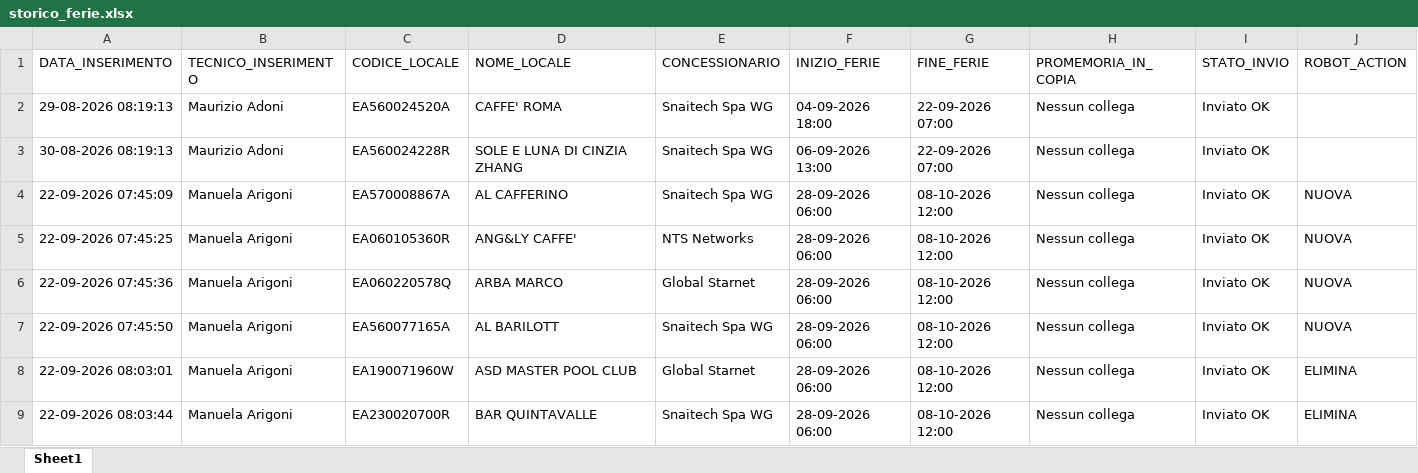
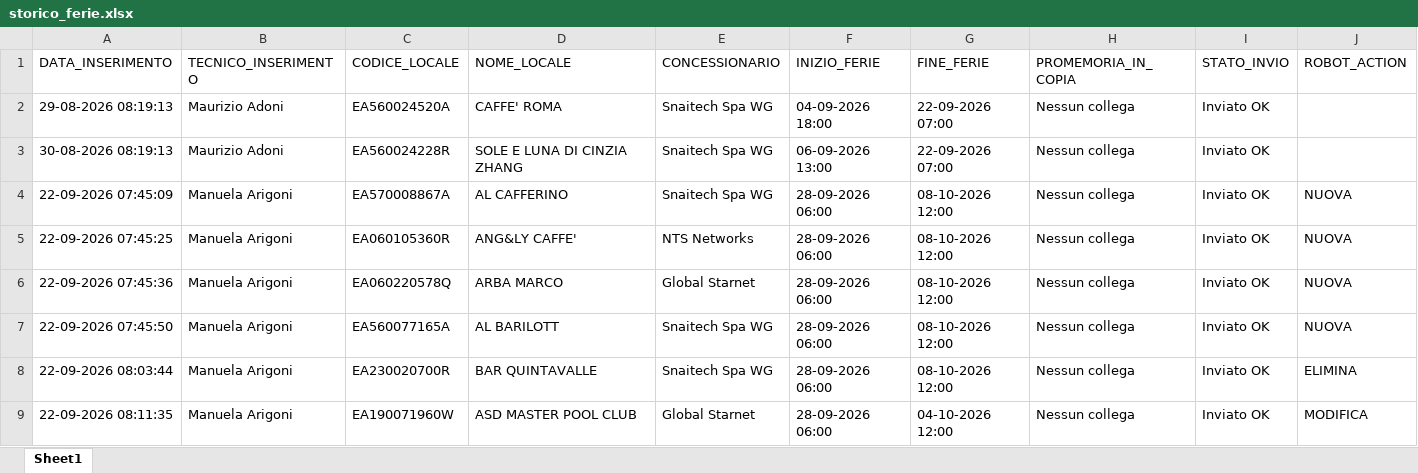
Before and after one commit to wingamingsrl/sistema-ferie, an Excel workbook: storico_ferie.xlsx, sheet Sheet1, drawn as a sheet; values as stored, in another font and other column widths than the file's, no borders; removed rows and columns are numbered as before the commit, all else as after; the diff names each change by its address in the sheet, - before the commit and + after, or states it on an @@ line.

```diff
--- a/storico_ferie.xlsx (sheet Sheet1)
+++ b/storico_ferie.xlsx (sheet Sheet1)
-row 8: 22-09-2026 08:03:01 | Manuela Arigoni | EA190071960W | ASD MASTER POOL CLUB | Global Starnet | 28-09-2026 06:00 | 08-10-2026 12:00 | Nessun collega | Inviato OK | ELIMINA
+row 9: 22-09-2026 08:11:35 | Manuela Arigoni | EA190071960W | ASD MASTER POOL CLUB | Global Starnet | 28-09-2026 06:00 | 04-10-2026 12:00 | Nessun collega | Inviato OK | MODIFICA
```
